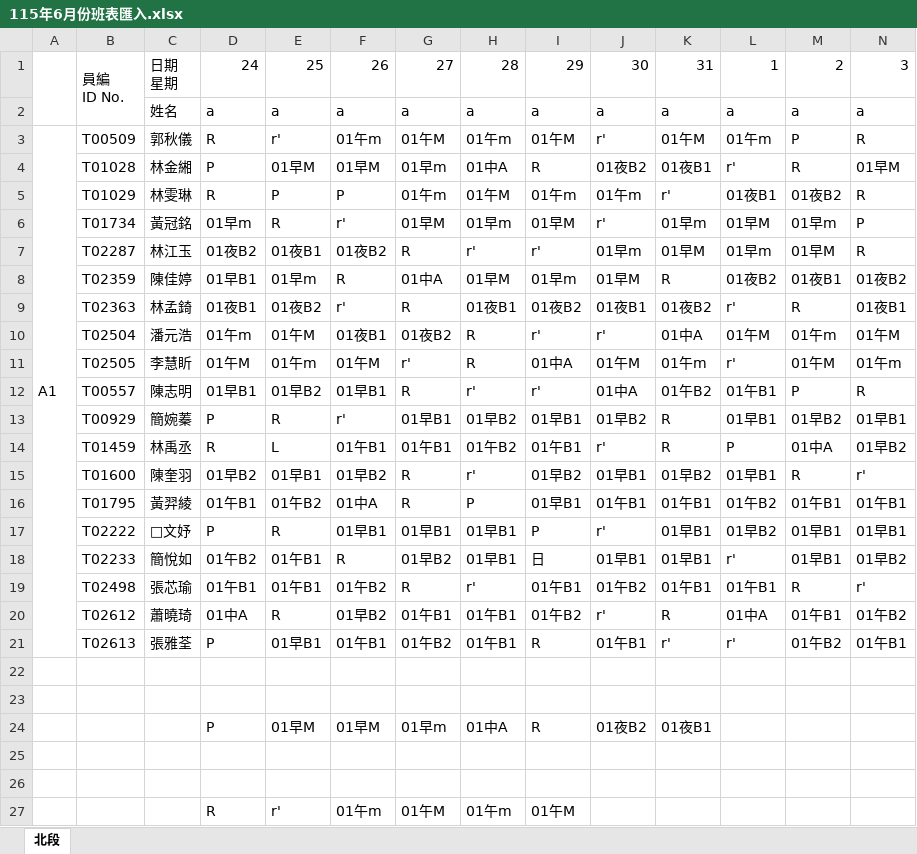
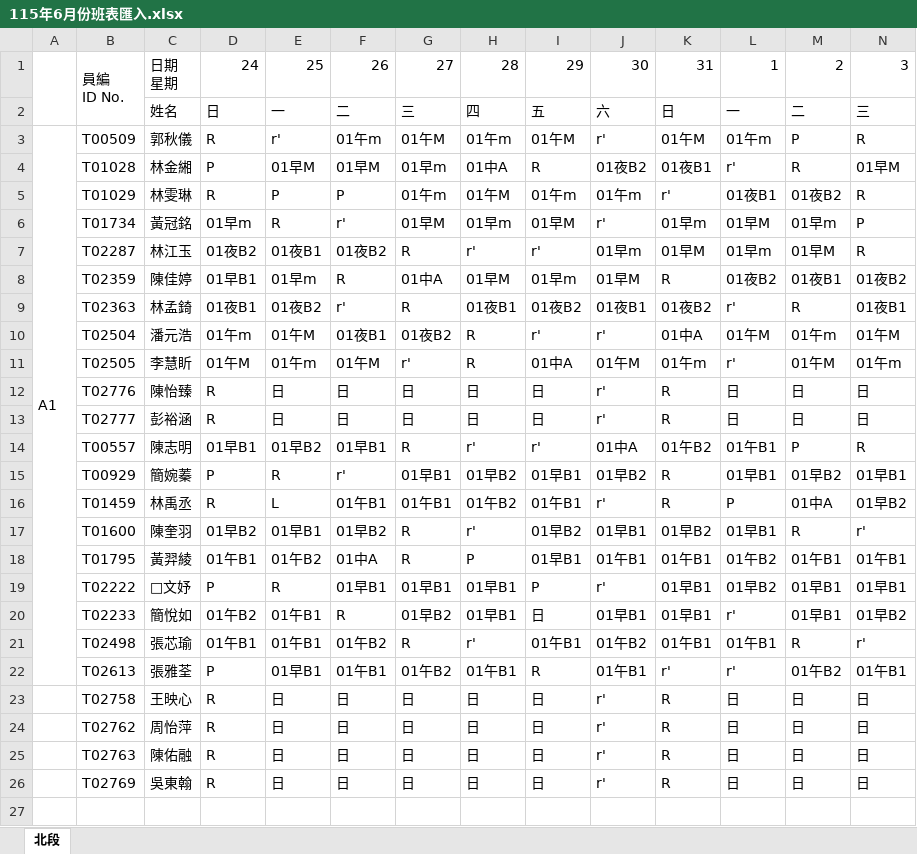
Before and after one commit to a85011468-beep/ShiftScheduler, an Excel workbook: 115年6月份班表匯入.xlsx, sheet 北段, drawn as a sheet; only a part is shown; values as stored, in another font and other column widths than the file's, no cell formats; charts and pictures not drawn; removed rows and columns are numbered as before the commit, all else as after; rows hold the shown columns only; the diff names each change by its address in the sheet, - before the commit and + after, or states it on an @@ line.

```diff
--- a/115年6月份班表匯入.xlsx (sheet 北段)
+++ b/115年6月份班表匯入.xlsx (sheet 北段)
-row 2:  |  | 姓名 | a | a | a | a | a | a | a | a | a | a | a
+row 2:  |  | 姓名 | 日 | 一 | 二 | 三 | 四 | 五 | 六 | 日 | 一 | 二 | 三
+row 12:  | T02776 | 陳怡臻 | R | 日 | 日 | 日 | 日 | 日 | r' | R | 日 | 日 | 日
+row 13:  | T02777 | 彭裕涵 | R | 日 | 日 | 日 | 日 | 日 | r' | R | 日 | 日 | 日
-row 20:  | T02612 | 蕭曉琦 | 01中A | R | 01早B2 | 01午B1 | 01午B1 | 01午B2 | r' | R | 01中A | 01午B1 | 01午B2
-row 23: (empty)
+row 23:  | T02758 | 王映心 | R | 日 | 日 | 日 | 日 | 日 | r' | R | 日 | 日 | 日
-row 24: (empty)
+row 24:  | T02762 | 周怡萍 | R | 日 | 日 | 日 | 日 | 日 | r' | R | 日 | 日 | 日
-row 24:  |  |  | P | 01早M | 01早M | 01早m | 01中A | R | 01夜B2 | 01夜B1
-row 25: (empty)
+row 25:  | T02763 | 陳佑融 | R | 日 | 日 | 日 | 日 | 日 | r' | R | 日 | 日 | 日
-row 26: (empty)
+row 26:  | T02769 | 吳東翰 | R | 日 | 日 | 日 | 日 | 日 | r' | R | 日 | 日 | 日
-row 27:  |  |  | R | r' | 01午m | 01午M | 01午m | 01午M
```
Also changed, not shown: cell formats, charts or pictures, 115年7月預劃匯入版 (1).xlsx, 13 other files.
